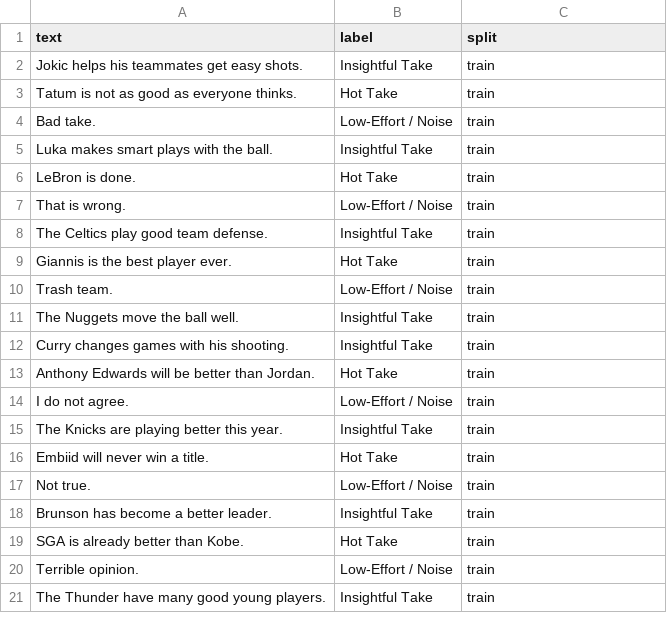
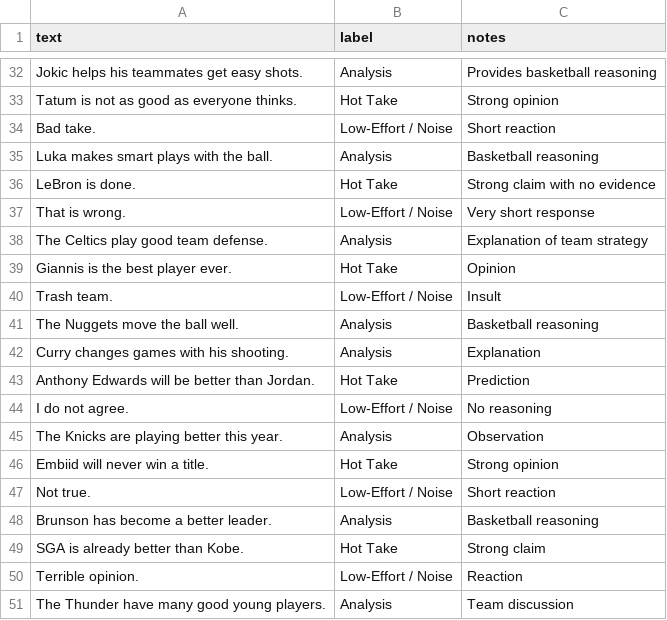
Before and after one commit to islams19/ai201-project3-takemeter, a CSV file: nba_comments_dataset.csv, drawn as a sheet; only a part is shown, gaps mark what is left out; the diff covers the shown part only.

Commit message:
Expand NBA comments dataset with new entries
Added new comments and labels to the NBA comments dataset, expanding the dataset with additional insights and opinions.

```diff
--- a/nba_comments_dataset.csv
+++ b/nba_comments_dataset.csv
@@ -1 +1 @@
-text,label,split
+text,label,notes
@@ -2,20 +32,20 @@ text,label,split
-"Jokic helps his teammates get easy shots.",Insightful Take,train
-"Tatum is not as good as everyone thinks.",Hot Take,train
-"Bad take.",Low-Effort / Noise,train
-"Luka makes smart plays with the ball.",Insightful Take,train
-"LeBron is done.",Hot Take,train
-"That is wrong.",Low-Effort / Noise,train
-"The Celtics play good team defense.",Insightful Take,train
-"Giannis is the best player ever.",Hot Take,train
-"Trash team.",Low-Effort / Noise,train
-"The Nuggets move the ball well.",Insightful Take,train
-"Curry changes games with his shooting.",Insightful Take,train
-"Anthony Edwards will be better than Jordan.",Hot Take,train
-"I do not agree.",Low-Effort / Noise,train
-"The Knicks are playing better this year.",Insightful Take,train
-"Embiid will never win a title.",Hot Take,train
-"Not true.",Low-Effort / Noise,train
-"Brunson has become a better leader.",Insightful Take,train
-"SGA is already better than Kobe.",Hot Take,train
-"Terrible opinion.",Low-Effort / Noise,train
-"The Thunder have many good young players.",Insightful Take,train
+"Jokic helps his teammates get easy shots.","Analysis","Provides basketball reasoning"
+"Tatum is not as good as everyone thinks.","Hot Take","Strong opinion"
+"Bad take.","Low-Effort / Noise","Short reaction"
+"Luka makes smart plays with the ball.","Analysis","Basketball reasoning"
+"LeBron is done.","Hot Take","Strong claim with no evidence"
+"That is wrong.","Low-Effort / Noise","Very short response"
+"The Celtics play good team defense.","Analysis","Explanation of team strategy"
+"Giannis is the best player ever.","Hot Take","Opinion"
+"Trash team.","Low-Effort / Noise","Insult"
+"The Nuggets move the ball well.","Analysis","Basketball reasoning"
+"Curry changes games with his shooting.","Analysis","Explanation"
+"Anthony Edwards will be better than Jordan.","Hot Take","Prediction"
+"I do not agree.","Low-Effort / Noise","No reasoning"
+"The Knicks are playing better this year.","Analysis","Observation"
+"Embiid will never win a title.","Hot Take","Strong opinion"
+"Not true.","Low-Effort / Noise","Short reaction"
+"Brunson has become a better leader.","Analysis","Basketball reasoning"
+"SGA is already better than Kobe.","Hot Take","Strong claim"
+"Terrible opinion.","Low-Effort / Noise","Reaction"
+"The Thunder have many good young players.","Analysis","Team discussion"
```
Also changed, not shown: 30 added rows elsewhere in this file.
